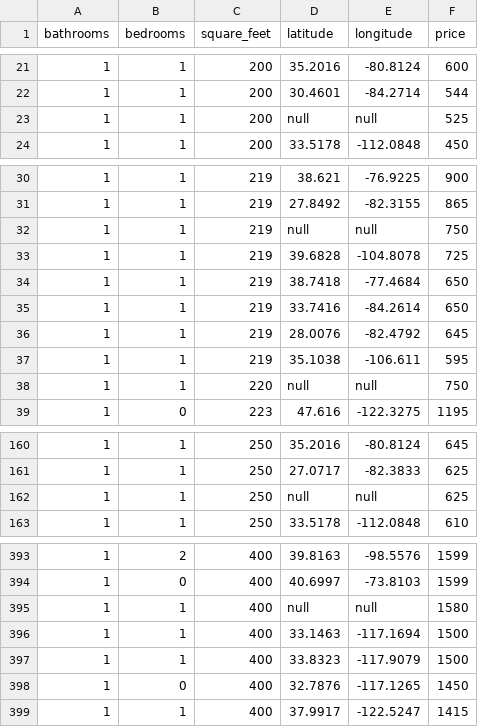
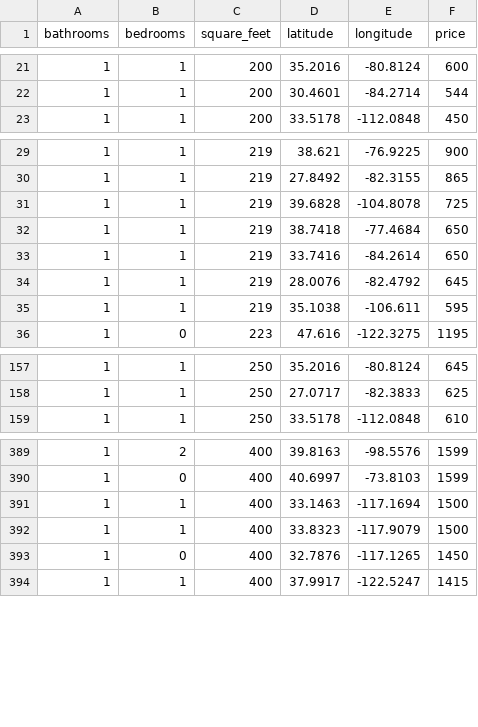
Before and after one commit to sanspandey45/Car-Prediction-Model, a CSV file: APT.csv, drawn as a sheet; only a part is shown, gaps mark what is left out; the diff covers the shown part only.

Commit message:
Update APT.csv

```diff
--- a/APT.csv
+++ b/APT.csv
@@ -22,3 +22,2 @@ bathrooms,bedrooms,square_feet,latitude,longitude,price
 1,1,200,30.4601,-84.2714,544
-1,1,200,null,null,525
 1,1,200,33.5178,-112.0848,450
@@ -31,3 +30,2 @@ bathrooms,bedrooms,square_feet,latitude,longitude,price
 1,1,219,27.8492,-82.3155,865
-1,1,219,null,null,750
 1,1,219,39.6828,-104.8078,725
@@ -37,3 +35,2 @@ bathrooms,bedrooms,square_feet,latitude,longitude,price
 1,1,219,35.1038,-106.611,595
-1,1,220,null,null,750
 1,0,223,47.616,-122.3275,1195
@@ -161,3 +158,2 @@ bathrooms,bedrooms,square_feet,latitude,longitude,price
 1,1,250,27.0717,-82.3833,625
-1,1,250,null,null,625
 1,1,250,33.5178,-112.0848,610
@@ -394,3 +390,2 @@ bathrooms,bedrooms,square_feet,latitude,longitude,price
 1,0,400,40.6997,-73.8103,1599
-1,1,400,null,null,1580
 1,1,400,33.1463,-117.1694,1500
```
Also changed, not shown: 5 removed rows and 6 edited cells elsewhere in this file.
